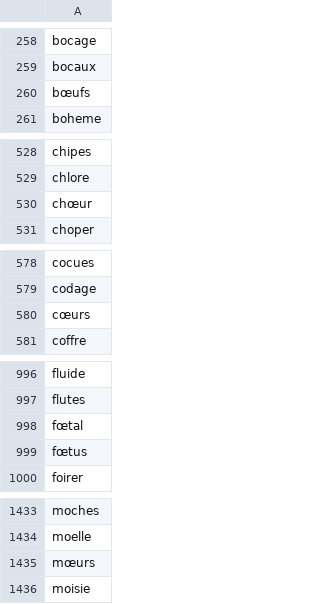
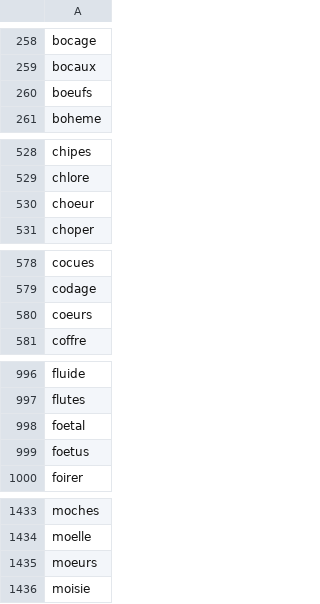
Before and after one commit to CamilleAstrid/fr.univ-tlse3.Motus-Master, a CSV file: data/mots_6_lettres.csv, drawn as a sheet; only a part is shown, gaps mark what is left out; the diff covers the shown part only.

```diff
--- a/data/mots_6_lettres.csv
+++ b/data/mots_6_lettres.csv
@@ -259,3 +259,3 @@ bocage,
 bocaux,
-bœufs,
+boeufs,
 boheme,
@@ -529,3 +529,3 @@ chipes,
 chlore,
-chœur,
+choeur,
 choper,
@@ -579,3 +579,3 @@ cocues,
 codage,
-cœurs,
+coeurs,
 coffre,
@@ -997,4 +997,4 @@ fluide,
 flutes,
-fœtal,
-fœtus,
+foetal,
+foetus,
 foirer,
@@ -1434,3 +1434,3 @@ moches,
 moelle,
-mœurs,
+moeurs,
 moisie,
```
Also changed, not shown: 3 edited cells elsewhere in this file, data/mots_7_lettres.csv, data/mots_8_lettres.csv, 37 other files.
